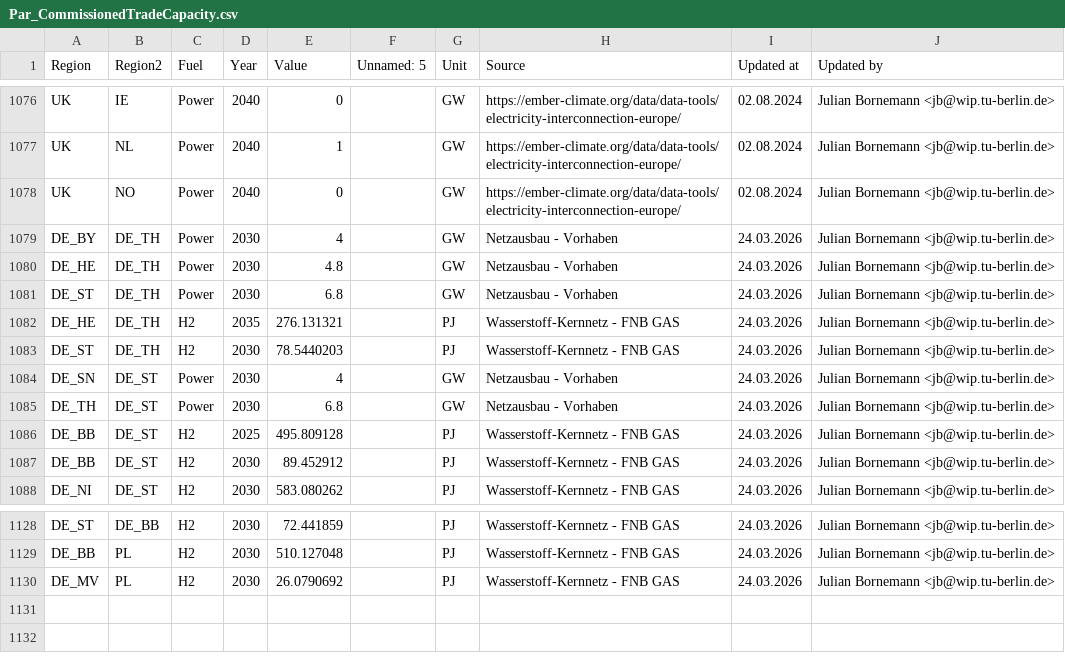
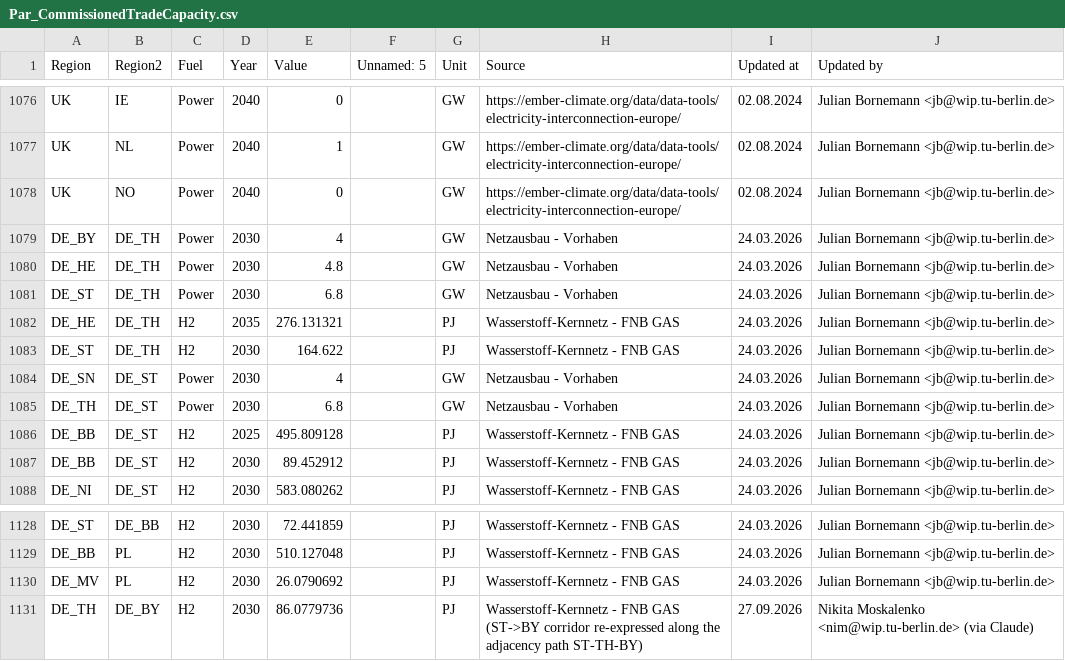
Before and after one commit to GENeSYS-MOD/GENeSYS_MOD.data, a CSV file: Data/Parameters/Par_CommissionedTradeCapacity/Par_CommissionedTradeCapacity.csv, drawn as a sheet; only a part is shown, gaps mark what is left out.

Commit message:
data(DE): Kernnetz ST->BY H2 corridor re-expressed along ST-TH-BY; placeholder cap on waste-to-energy CHP (2018 residual, -1%/a) pending an R_Waste potential

```diff
--- a/Data/Parameters/Par_CommissionedTradeCapacity/Par_CommissionedTradeCapacity.csv
+++ b/Data/Parameters/Par_CommissionedTradeCapacity/Par_CommissionedTradeCapacity.csv
@@ -1082,3 +1082,3 @@ DE_ST,DE_TH,Power,2030,6.8,,GW,Netzausbau - Vorhaben,24.03.2026,Julian Bornemann
 DE_HE,DE_TH,H2,2035,276.131321,,PJ,Wasserstoff-Kernnetz - FNB GAS,24.03.2026,Julian Bornemann <jb@wip.tu-berlin.de>
-DE_ST,DE_TH,H2,2030,78.5440203,,PJ,Wasserstoff-Kernnetz - FNB GAS,24.03.2026,Julian Bornemann <jb@wip.tu-berlin.de>
+DE_ST,DE_TH,H2,2030,164.622,,PJ,Wasserstoff-Kernnetz - FNB GAS,24.03.2026,Julian Bornemann <jb@wip.tu-berlin.de>
 DE_SN,DE_ST,Power,2030,4,,GW,Netzausbau - Vorhaben,24.03.2026,Julian Bornemann <jb@wip.tu-berlin.de>
@@ -1130 +1130,2 @@ DE_BB,PL,H2,2030,510.127048,,PJ,Wasserstoff-Kernnetz - FNB GAS,24.03.2026,Julian
 DE_MV,PL,H2,2030,26.0790692,,PJ,Wasserstoff-Kernnetz - FNB GAS,24.03.2026,Julian Bornemann <jb@wip.tu-berlin.de>
+DE_TH,DE_BY,H2,2030,86.0779736,,PJ,Wasserstoff-Kernnetz - FNB GAS (ST->BY corridor re-expressed along the adjacency path ST-TH-BY),27.09.2026,Nikita Moskalenko <nim@wip.tu-berlin.de> (via Claude)
```
Also changed, not shown: 1 other file.
